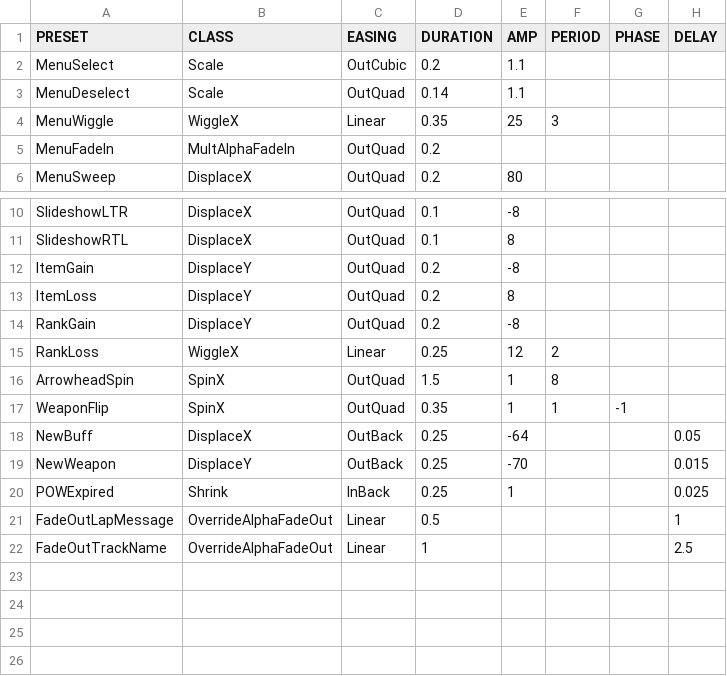
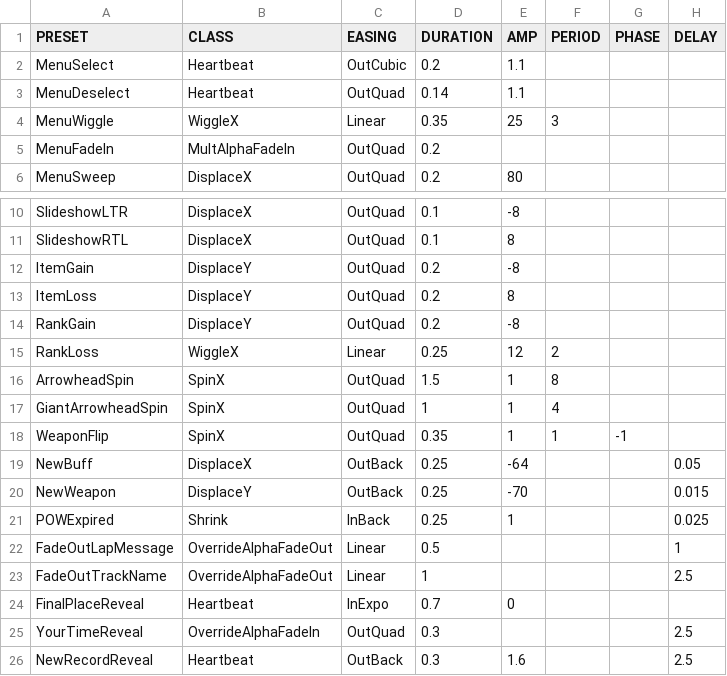
Before and after one commit to jorio/CroMagRally, a CSV file: Data/System/twitch.csv, drawn as a sheet; only a part is shown, gaps mark what is left out.

```diff
--- a/Data/System/twitch.csv
+++ b/Data/System/twitch.csv
@@ -1,4 +1,4 @@
 PRESET,CLASS,EASING,DURATION,AMP,PERIOD,PHASE,DELAY
-MenuSelect,Scale,OutCubic,0.2,1.1,,,
-MenuDeselect,Scale,OutQuad,0.14,1.1,,,
+MenuSelect,Heartbeat,OutCubic,0.2,1.1,,,
+MenuDeselect,Heartbeat,OutQuad,0.14,1.1,,,
 MenuWiggle,WiggleX,Linear,0.35,25,3,,
@@ -16,2 +16,3 @@ RankLoss,WiggleX,Linear,0.25,12,2,,
 ArrowheadSpin,SpinX,OutQuad,1.5,1,8,,
+GiantArrowheadSpin,SpinX,OutQuad,1,1,4,,
 WeaponFlip,SpinX,OutQuad,0.35,1,1,-1,
@@ -22 +23,4 @@ FadeOutLapMessage,OverrideAlphaFadeOut,Linear,0.5,,,,1
 FadeOutTrackName,OverrideAlphaFadeOut,Linear,1,,,,2.5
+FinalPlaceReveal,Heartbeat,InExpo,0.7,0,,,
+YourTimeReveal,OverrideAlphaFadeIn,OutQuad,0.3,,,,2.5
+NewRecordReveal,Heartbeat,OutBack,0.3,1.6,,,2.5
```
Also changed, not shown: 5 other files.
